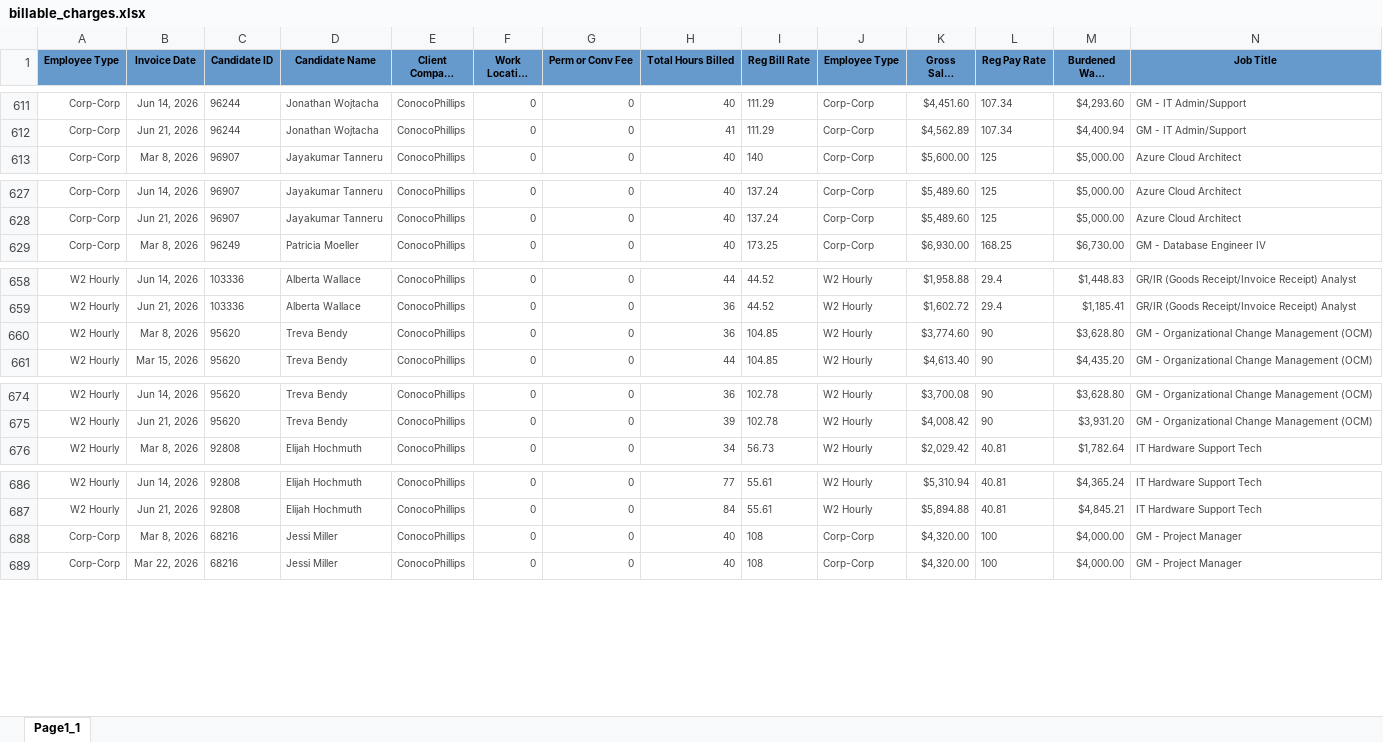
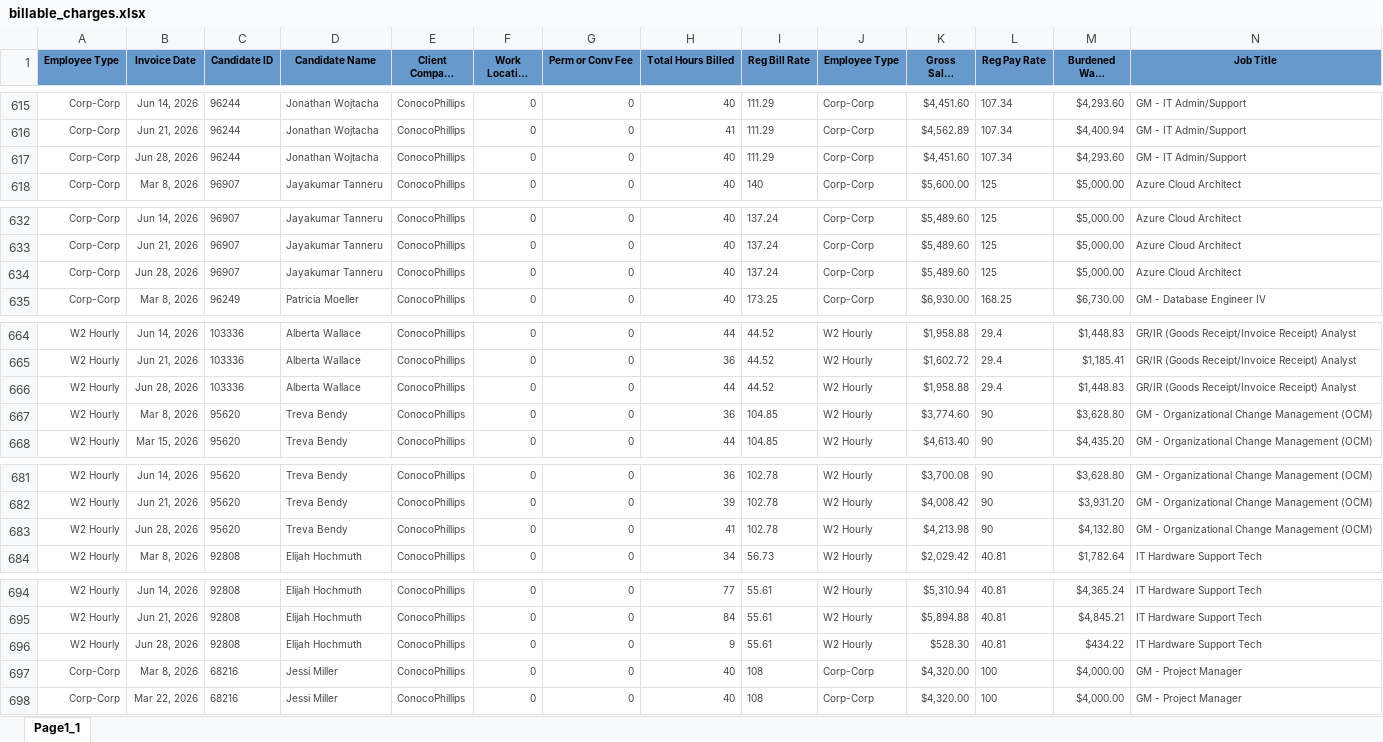
Before and after one commit to Pwilson37OTS/oaktree-invoice-reconciler, an Excel workbook: data/billable_charges.xlsx, sheet Page1_1, drawn as a sheet; only a part is shown, gaps mark what is left out; long unchanged cells end in …; values as stored, in another font and other column widths than the file's, no borders; rows hold the shown columns only; the diff covers the shown part only; the diff names each change by its address in the sheet, - before the commit and + after, or states it on an @@ line.

```diff
--- a/data/billable_charges.xlsx (sheet Page1_1)
+++ b/data/billable_charges.xlsx (sheet Page1_1)
+row 617: Corp-Corp | Jun 28, 2026 | 96244 | Jonathan Wojtacha | ConocoPhillips | 0 | 0 | 40 | 111.29 | Corp-Corp | $4,451.60 | 107.34 | $4,293.60 | GM - IT Admin/Support
+row 634: Corp-Corp | Jun 28, 2026 | 96907 | Jayakumar Tanneru | ConocoPhillips | 0 | 0 | 40 | 137.24 | Corp-Corp | $5,489.60 | 125 | $5,000.00 | Azure Cloud Architect
+row 666: W2 Hourly | Jun 28, 2026 | 103336 | Alberta Wallace | ConocoPhillips | 0 | 0 | 44 | 44.52 | W2 Hourly | $1,958.88 | 29.4 | $1,448.83 | GR/IR (Goods Receipt/Invoice Receipt) Analyst
+row 683: W2 Hourly | Jun 28, 2026 | 95620 | Treva Bendy | ConocoPhillips | 0 | 0 | 41 | 102.78 | W2 Hourly | $4,213.98 | 90 | $4,132.80 | GM - Organizational Change Management (OCM)
+row 696: W2 Hourly | Jun 28, 2026 | 92808 | Elijah Hochmuth | ConocoPhillips | 0 | 0 | 9 | 55.61 | W2 Hourly | $528.30 | 40.81 | $434.22 | IT Hardware Support Tech
```
Also changed, not shown: 74 added rows and 80 edited cells elsewhere in this sheet, data/audit_rev_ots.xlsx, data/billable_charges_CTS.xlsx.
